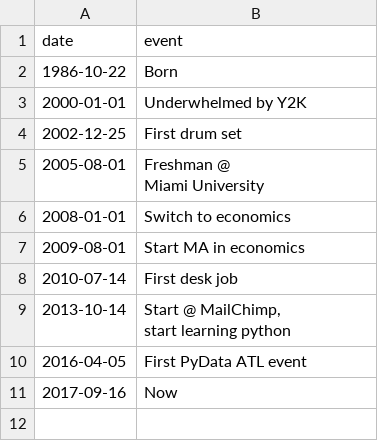
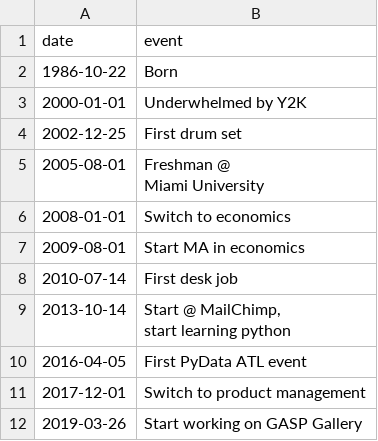
Before and after one commit to DataNeel/my_website, a CSV file: life_events.csv, drawn as a sheet; removed rows and columns are numbered as before the commit, all else as after; the diff names each change by its address in the sheet, - before the commit and + after, or states it on an @@ line.

Commit message:
gasp gallery

```diff
--- a/life_events.csv
+++ b/life_events.csv
-row 11: 2017-09-16 | Now
+row 11: 2017-12-01 | Switch to product management
+row 12: 2019-03-26 | Start working on GASP Gallery
```
Also changed, not shown: 2 other files.
